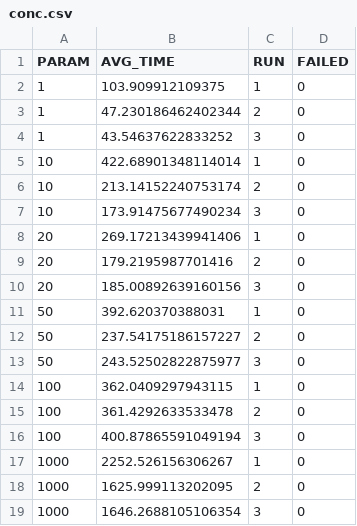
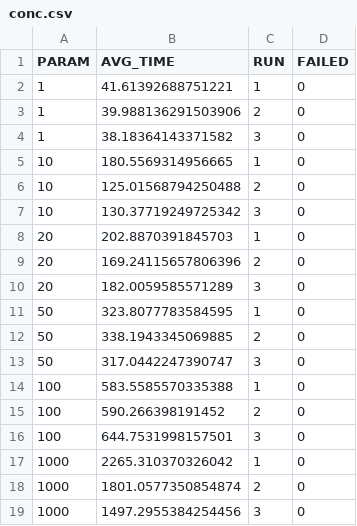
Before and after one commit to aminemrh/massive-gcp-projet, a CSV file: out/conc.csv, drawn as a sheet.

```diff
--- a/out/conc.csv
+++ b/out/conc.csv
@@ -1,19 +1,19 @@
 PARAM,AVG_TIME,RUN,FAILED
-1,103.909912109375,1,0
-1,47.230186462402344,2,0
-1,43.54637622833252,3,0
-10,422.68901348114014,1,0
-10,213.14152240753174,2,0
-10,173.91475677490234,3,0
-20,269.17213439941406,1,0
-20,179.2195987701416,2,0
-20,185.00892639160156,3,0
-50,392.620370388031,1,0
-50,237.54175186157227,2,0
-50,243.52502822875977,3,0
-100,362.0409297943115,1,0
-100,361.4292633533478,2,0
-100,400.87865591049194,3,0
-1000,2252.526156306267,1,0
-1000,1625.999113202095,2,0
-1000,1646.2688105106354,3,0
+1,41.61392688751221,1,0
+1,39.988136291503906,2,0
+1,38.18364143371582,3,0
+10,180.5569314956665,1,0
+10,125.01568794250488,2,0
+10,130.37719249725342,3,0
+20,202.8870391845703,1,0
+20,169.24115657806396,2,0
+20,182.0059585571289,3,0
+50,323.8077783584595,1,0
+50,338.1943345069885,2,0
+50,317.0442247390747,3,0
+100,583.5585570335388,1,0
+100,590.266398191452,2,0
+100,644.7531998157501,3,0
+1000,2265.310370326042,1,0
+1000,1801.0577350854874,2,0
+1000,1497.2955384254456,3,0
```
Also changed, not shown: 1 other file.
